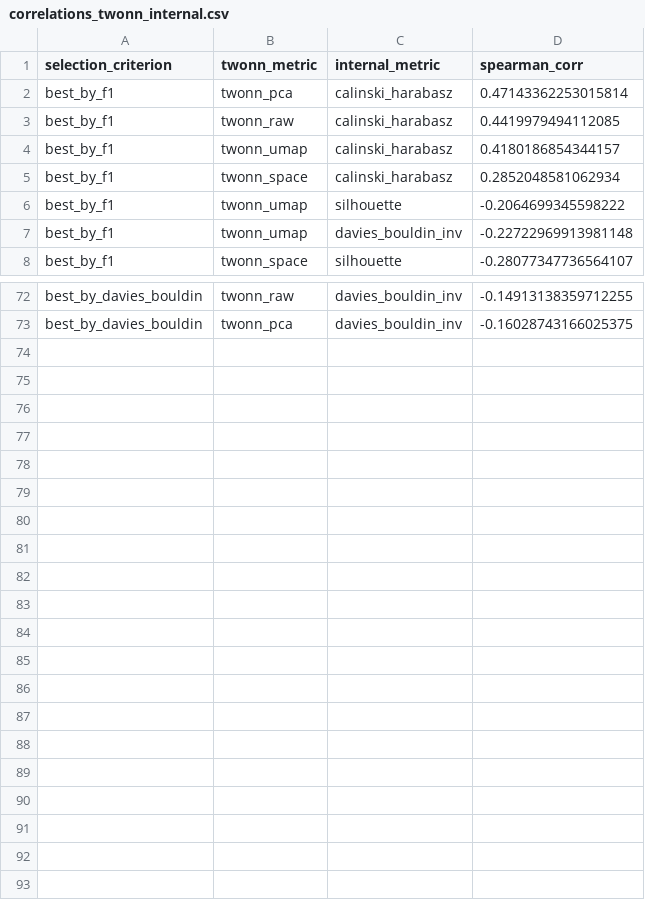
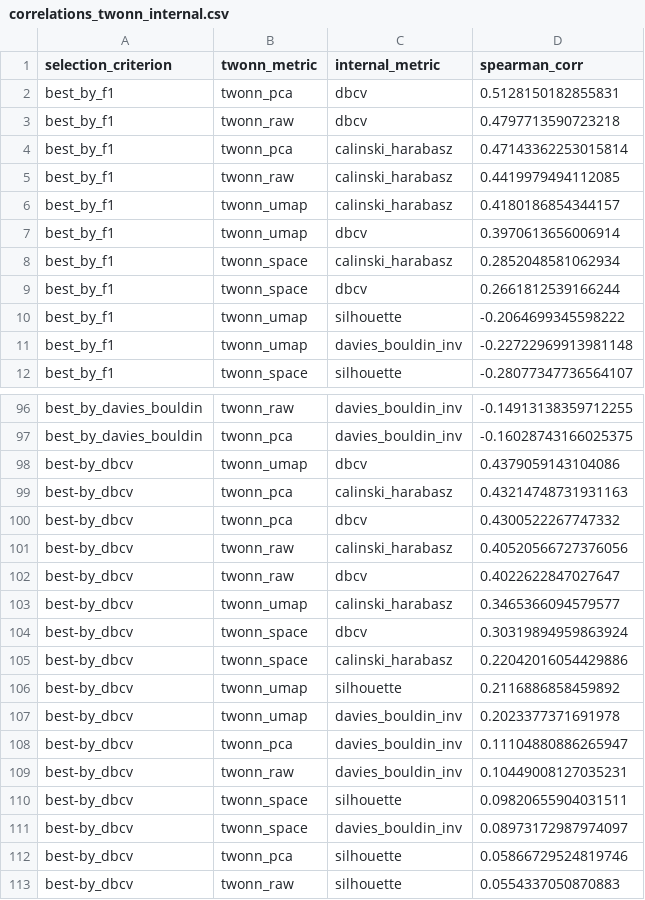
Before and after one commit to haritonn/coursework3, a CSV file: results/correlations_twonn_internal.csv, drawn as a sheet; only a part is shown, gaps mark what is left out; the diff covers the shown part only.

Commit message:
feat: добавил data.csv и подсчёт .relative_validity_

```diff
--- a/results/correlations_twonn_internal.csv
+++ b/results/correlations_twonn_internal.csv
@@ -1,2 +1,4 @@
 selection_criterion,twonn_metric,internal_metric,spearman_corr
+best_by_f1,twonn_pca,dbcv,0.5128150182855831
+best_by_f1,twonn_raw,dbcv,0.4797713590723218
 best_by_f1,twonn_pca,calinski_harabasz,0.47143362253015814
@@ -4,3 +6,5 @@ best_by_f1,twonn_raw,calinski_harabasz,0.4419979494112085
 best_by_f1,twonn_umap,calinski_harabasz,0.4180186854344157
+best_by_f1,twonn_umap,dbcv,0.3970613656006914
 best_by_f1,twonn_space,calinski_harabasz,0.2852048581062934
+best_by_f1,twonn_space,dbcv,0.2661812539166244
 best_by_f1,twonn_umap,silhouette,-0.2064699345598222
@@ -73 +97,17 @@ best_by_davies_bouldin,twonn_raw,davies_bouldin_inv,-0.14913138359712255
 best_by_davies_bouldin,twonn_pca,davies_bouldin_inv,-0.16028743166025375
+best-by_dbcv,twonn_umap,dbcv,0.4379059143104086
+best-by_dbcv,twonn_pca,calinski_harabasz,0.43214748731931163
+best-by_dbcv,twonn_pca,dbcv,0.4300522267747332
+best-by_dbcv,twonn_raw,calinski_harabasz,0.40520566727376056
+best-by_dbcv,twonn_raw,dbcv,0.4022622847027647
+best-by_dbcv,twonn_umap,calinski_harabasz,0.3465366094579577
+best-by_dbcv,twonn_space,dbcv,0.30319894959863924
+best-by_dbcv,twonn_space,calinski_harabasz,0.22042016054429886
+best-by_dbcv,twonn_umap,silhouette,0.2116886858459892
+best-by_dbcv,twonn_umap,davies_bouldin_inv,0.2023377371691978
+best-by_dbcv,twonn_pca,davies_bouldin_inv,0.11104880886265947
+best-by_dbcv,twonn_raw,davies_bouldin_inv,0.10449008127035231
+best-by_dbcv,twonn_space,silhouette,0.09820655904031511
+best-by_dbcv,twonn_space,davies_bouldin_inv,0.08973172987974097
+best-by_dbcv,twonn_pca,silhouette,0.05866729524819746
+best-by_dbcv,twonn_raw,silhouette,0.0554337050870883
```
Also changed, not shown: 20 added rows elsewhere in this file, results/correlations_internal_external_by_embedding_family.csv, results/correlations_internal_external_by_embeddings.csv, 9 other files.
